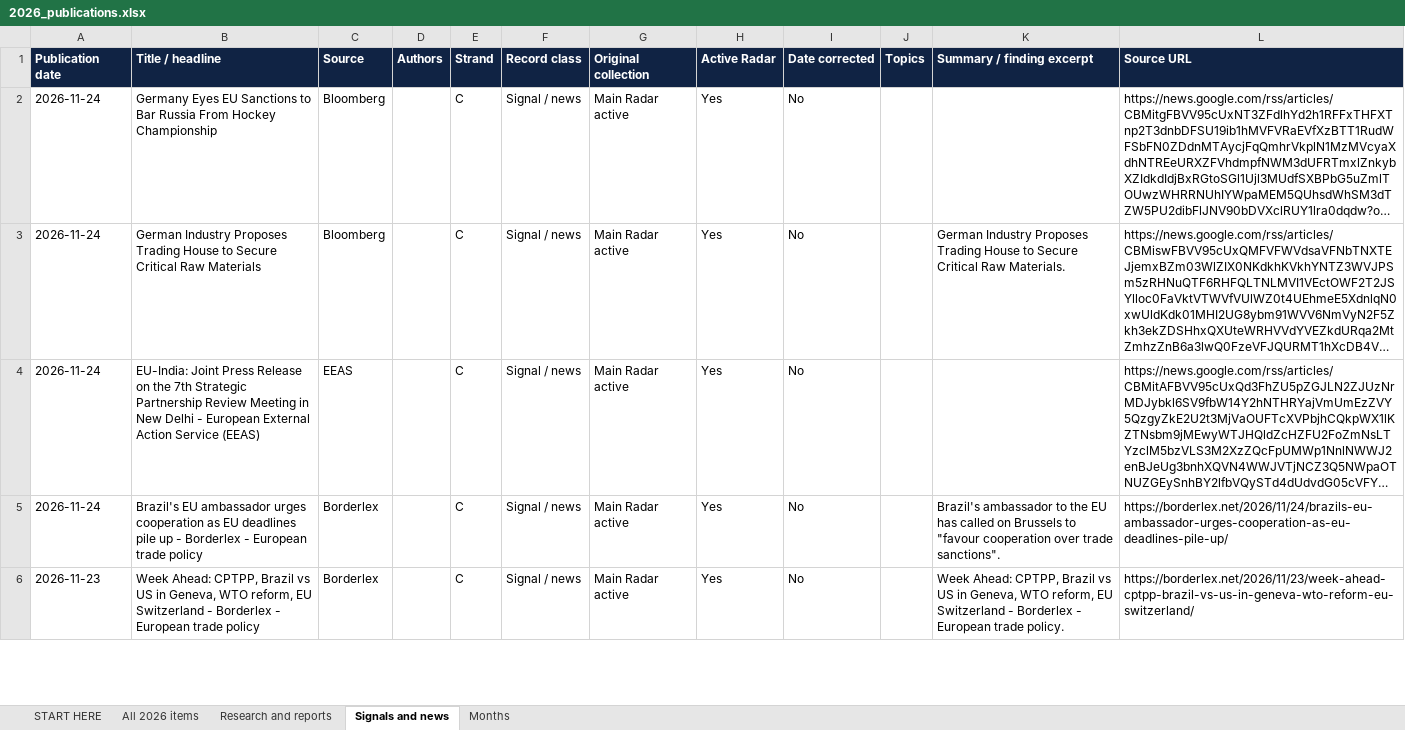
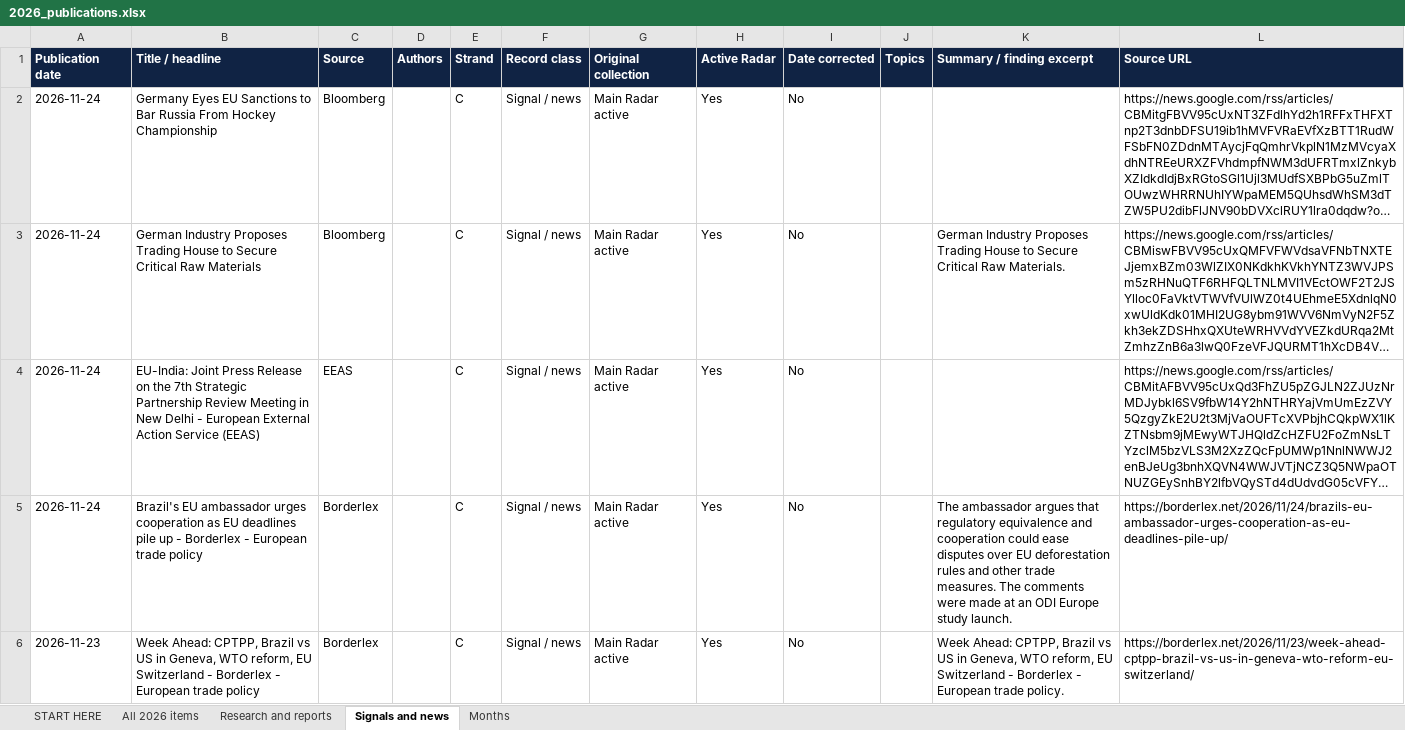
Before and after one commit to vevirm/Europe, an Excel workbook: 2026-stuff/2026_publications.xlsx, sheet Signals and news, drawn as a sheet; only a part is shown; long unchanged cells end in …; values as stored, in another font and other column widths than the file's, no borders; the diff covers the shown part only; the diff names each change by its address in the sheet, - before the commit and + after, or states it on an @@ line.

```diff
--- a/2026-stuff/2026_publications.xlsx (sheet Signals and news)
+++ b/2026-stuff/2026_publications.xlsx (sheet Signals and news)
-K5 (Summary / finding excerpt): Brazil's ambassador to the EU has called on Brussels to "favour cooperation over trade sanctions".
+K5 (Summary / finding excerpt): The ambassador argues that regulatory equivalence and cooperation could ease disputes over EU deforestation rules and other trade measures. The comments were made at an ODI Europe study launch.
```
Also changed, not shown: 3 edited cells elsewhere in this sheet, sheet All 2026 items, sheet Research and reports, 1 other file.
